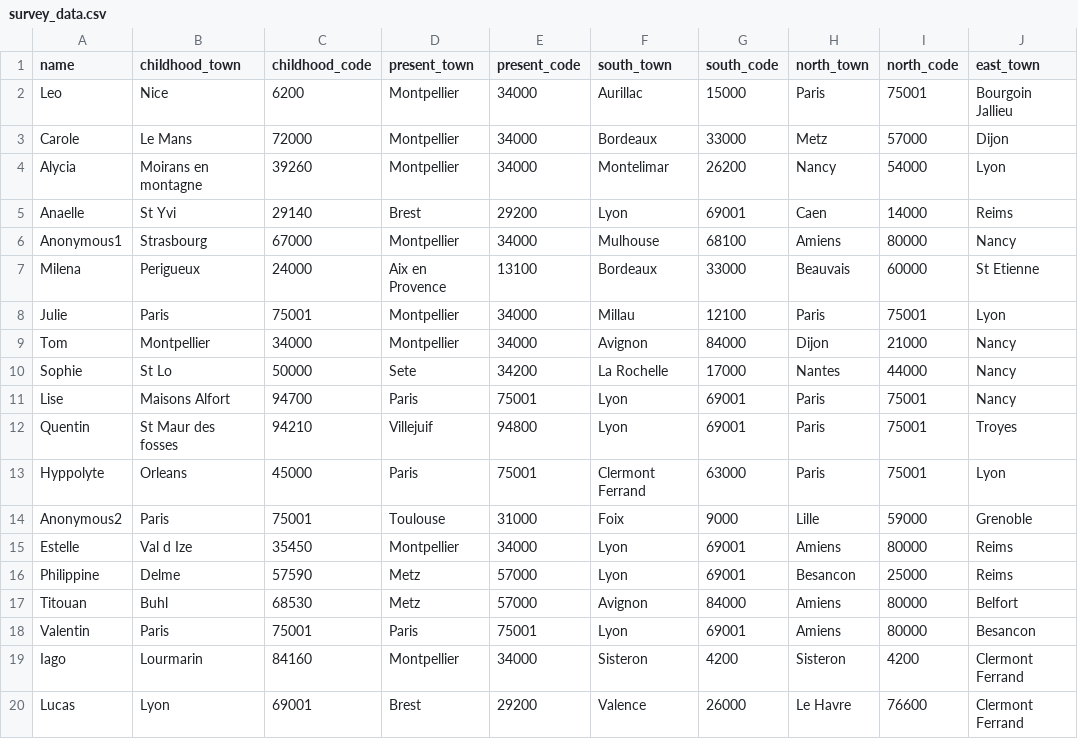
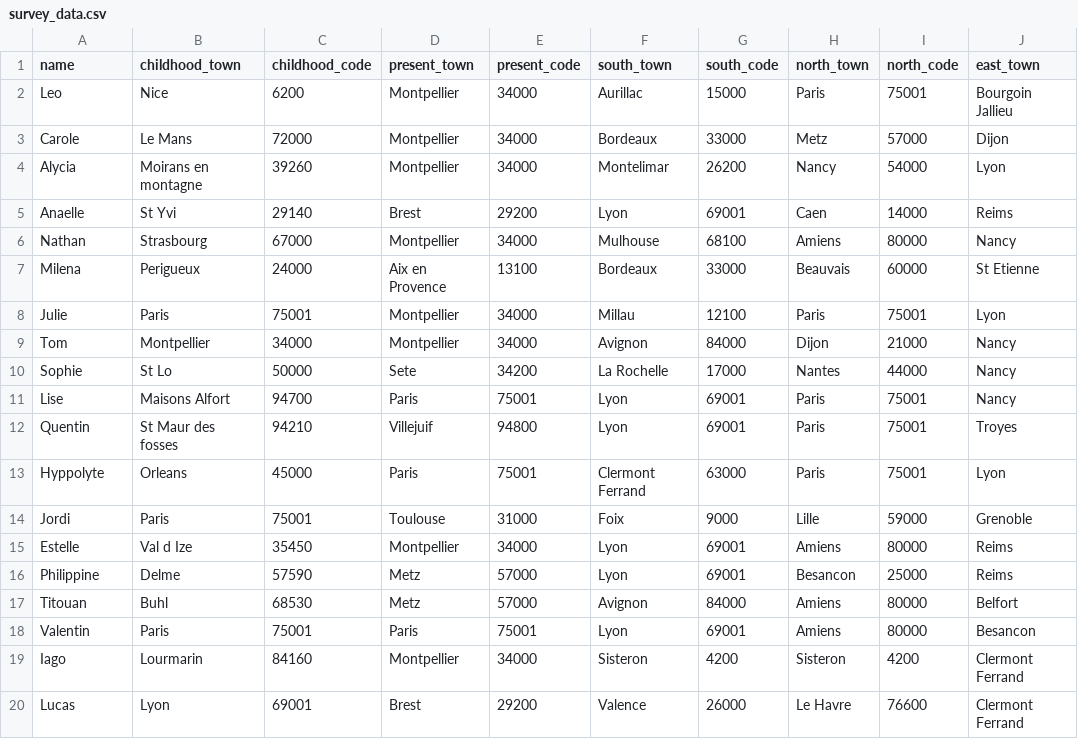
Before and after one commit to VDjianBiogeo/projet_pastis, a CSV file: data/survey_data.csv, drawn as a sheet; only a part is shown; the diff names each change by its address in the sheet, - before the commit and + after, or states it on an @@ line.

```diff
--- a/data/survey_data.csv
+++ b/data/survey_data.csv
-A6 (name): Anonymous1
+A6 (name): Nathan
-A14 (name): Anonymous2
+A14 (name): Jordi
```
Also changed, not shown: 4 other files.
